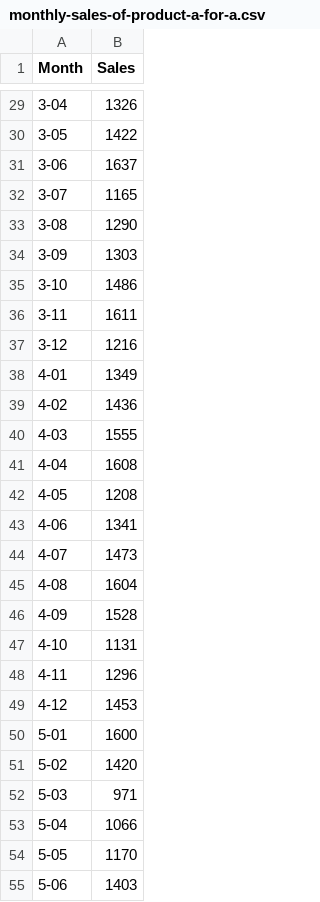
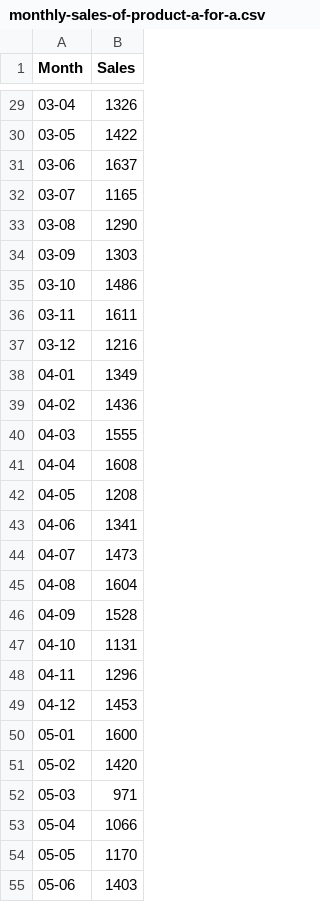
Before and after one commit to blue-yonder/pydse, a CSV file: pydse/data/monthly-sales-of-product-a-for-a.csv, drawn as a sheet; only a part is shown, gaps mark what is left out; the diff covers the shown part only.

```diff
--- a/pydse/data/monthly-sales-of-product-a-for-a.csv
+++ b/pydse/data/monthly-sales-of-product-a-for-a.csv
@@ -29,27 +29,27 @@
-"3-04";1326
-"3-05";1422
-"3-06";1637
-"3-07";1165
-"3-08";1290
-"3-09";1303
-"3-10";1486
-"3-11";1611
-"3-12";1216
-"4-01";1349
-"4-02";1436
-"4-03";1555
-"4-04";1608
-"4-05";1208
-"4-06";1341
-"4-07";1473
-"4-08";1604
-"4-09";1528
-"4-10";1131
-"4-11";1296
-"4-12";1453
-"5-01";1600
-"5-02";1420
-"5-03";971
-"5-04";1066
-"5-05";1170
-"5-06";1403
+"03-04";1326
+"03-05";1422
+"03-06";1637
+"03-07";1165
+"03-08";1290
+"03-09";1303
+"03-10";1486
+"03-11";1611
+"03-12";1216
+"04-01";1349
+"04-02";1436
+"04-03";1555
+"04-04";1608
+"04-05";1208
+"04-06";1341
+"04-07";1473
+"04-08";1604
+"04-09";1528
+"04-10";1131
+"04-11";1296
+"04-12";1453
+"05-01";1600
+"05-02";1420
+"05-03";971
+"05-04";1066
+"05-05";1170
+"05-06";1403
```
Also changed, not shown: 33 edited cells elsewhere in this file, pydse/data/monthly-sales-of-tasty-cola.csv, pydse/data/sales-of-shampoo-over-a-three-ye.csv, 4 other files.
